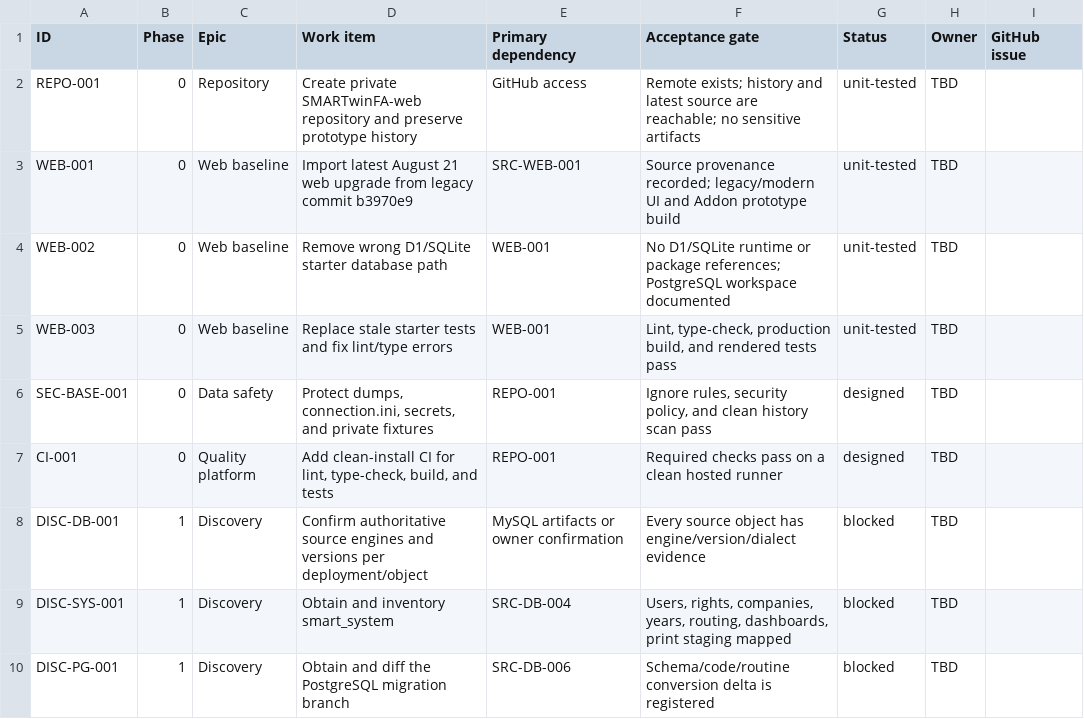
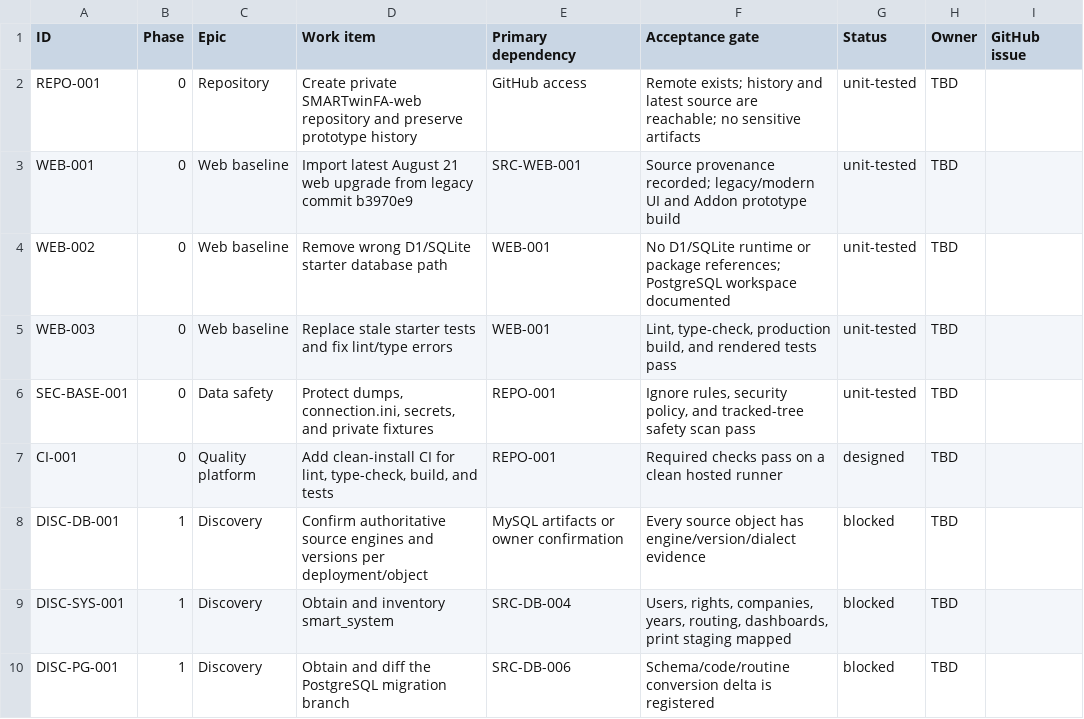
Before and after one commit to deepsanghavi1002/SMARTwinFA-web, a CSV file: docs/migration/backlog.csv, drawn as a sheet; only a part is shown.

```diff
--- a/docs/migration/backlog.csv
+++ b/docs/migration/backlog.csv
@@ -5,3 +5,3 @@
 "WEB-003","0","Web baseline","Replace stale starter tests and fix lint/type errors","WEB-001","Lint, type-check, production build, and rendered tests pass","unit-tested","TBD",""
-"SEC-BASE-001","0","Data safety","Protect dumps, connection.ini, secrets, and private fixtures","REPO-001","Ignore rules, security policy, and clean history scan pass","designed","TBD",""
+"SEC-BASE-001","0","Data safety","Protect dumps, connection.ini, secrets, and private fixtures","REPO-001","Ignore rules, security policy, and tracked-tree safety scan pass","unit-tested","TBD",""
 "CI-001","0","Quality platform","Add clean-install CI for lint, type-check, build, and tests","REPO-001","Required checks pass on a clean hosted runner","designed","TBD",""
```
Also changed, not shown: docs/testing/traceability-template.csv, 3 other files.
